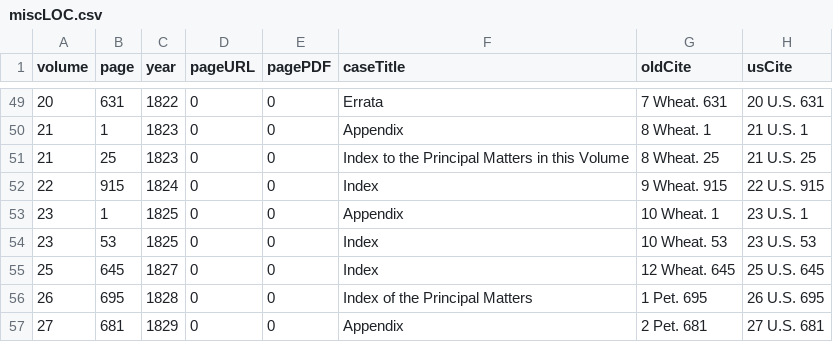
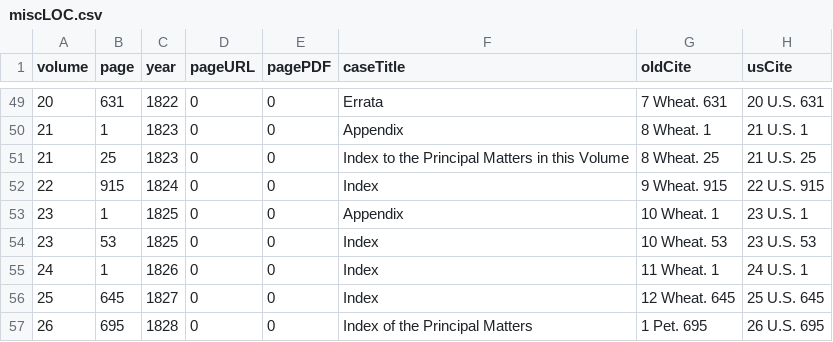
Before and after one commit to jeffpar/lonedissent, a CSV file: results/miscLOC.csv, drawn as a sheet; only a part is shown, gaps mark what is left out; the shorter side is filled out with more unchanged rows.

```diff
--- a/results/miscLOC.csv
+++ b/results/miscLOC.csv
@@ -54,2 +54,3 @@ volume,page,year,pageURL,pagePDF,caseTitle,oldCite,usCite
 23,53,1825,0,0,Index,10 Wheat. 53,23 U.S. 53
+24,1,1826,0,0,"Index","11 Wheat. 1","24 U.S. 1"
 25,645,1827,0,0,Index,12 Wheat. 645,25 U.S. 645
```
Also changed, not shown: 4 other files.
